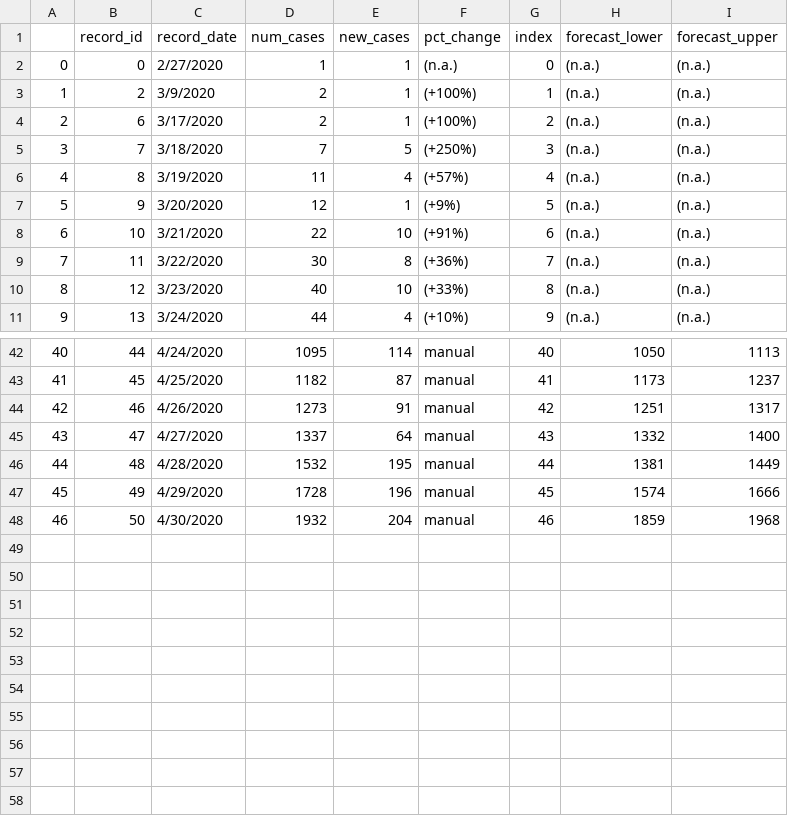
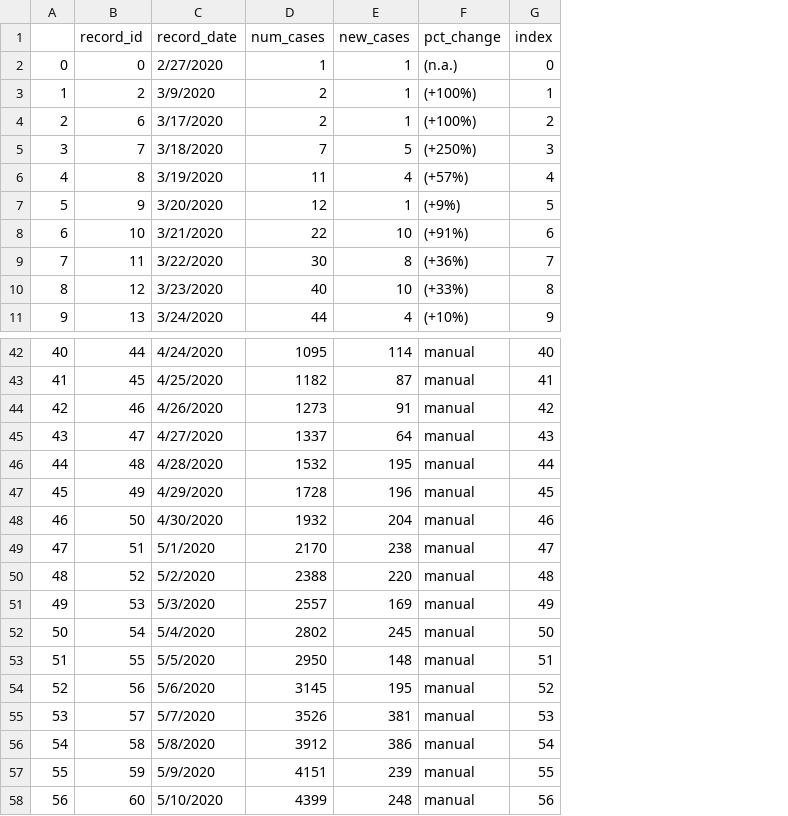
Before and after one commit to kbmajeed/nigeria_covid19, a CSV file: nigeria_covid19_updated.csv, drawn as a sheet; only a part is shown, gaps mark what is left out; removed rows and columns are numbered as before the commit, all else as after; the diff names each change by its address in the sheet, - before the commit and + after, or states it on an @@ line.

Commit message:
Add files via upload

```diff
--- a/nigeria_covid19_updated.csv
+++ b/nigeria_covid19_updated.csv
-column H (forecast_lower), rows 2-11: all (n.a.); rows 42-48: 1050 | 1173 | 1251 | 1332 | 1381 | 1574 | 1859
-column I (forecast_upper), rows 2-11: all (n.a.); rows 42-48: 1113 | 1237 | 1317 | 1400 | 1449 | 1666 | 1968
+row 49: 47 | 51 | 5/1/2020 | 2170 | 238 | manual | 47
+row 50: 48 | 52 | 5/2/2020 | 2388 | 220 | manual | 48
+row 51: 49 | 53 | 5/3/2020 | 2557 | 169 | manual | 49
+row 52: 50 | 54 | 5/4/2020 | 2802 | 245 | manual | 50
+row 53: 51 | 55 | 5/5/2020 | 2950 | 148 | manual | 51
+row 54: 52 | 56 | 5/6/2020 | 3145 | 195 | manual | 52
+row 55: 53 | 57 | 5/7/2020 | 3526 | 381 | manual | 53
+row 56: 54 | 58 | 5/8/2020 | 3912 | 386 | manual | 54
+row 57: 55 | 59 | 5/9/2020 | 4151 | 239 | manual | 55
+row 58: 56 | 60 | 5/10/2020 | 4399 | 248 | manual | 56
```
